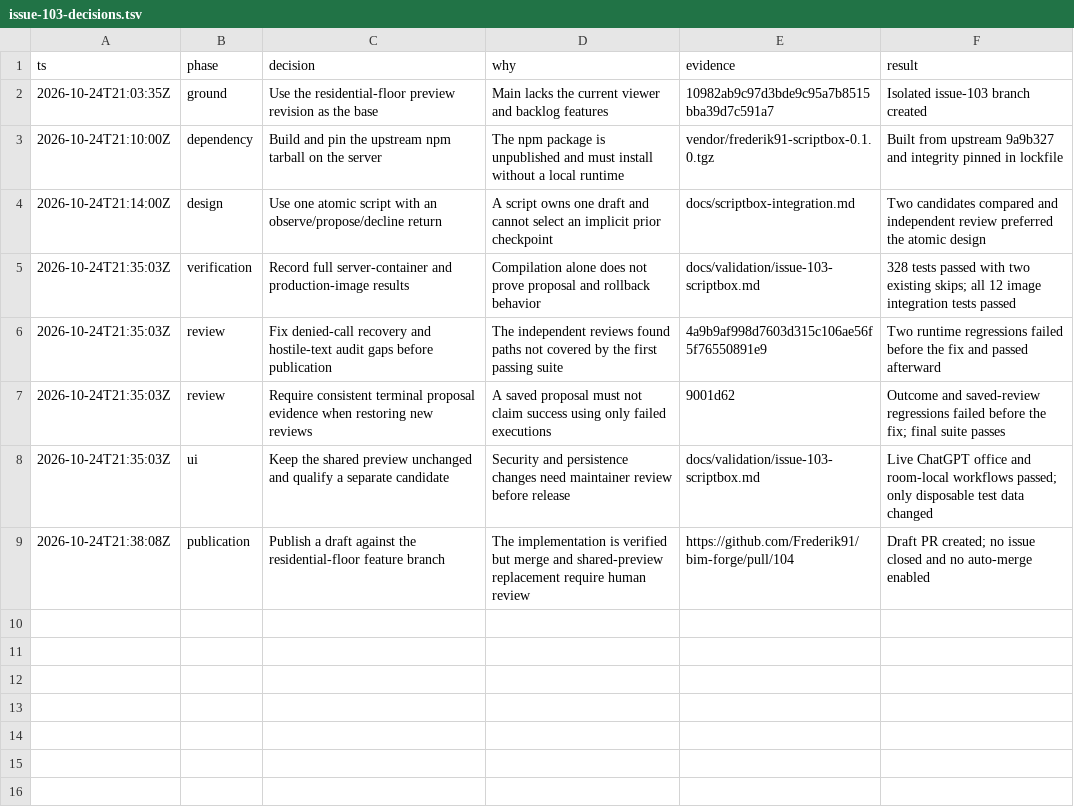
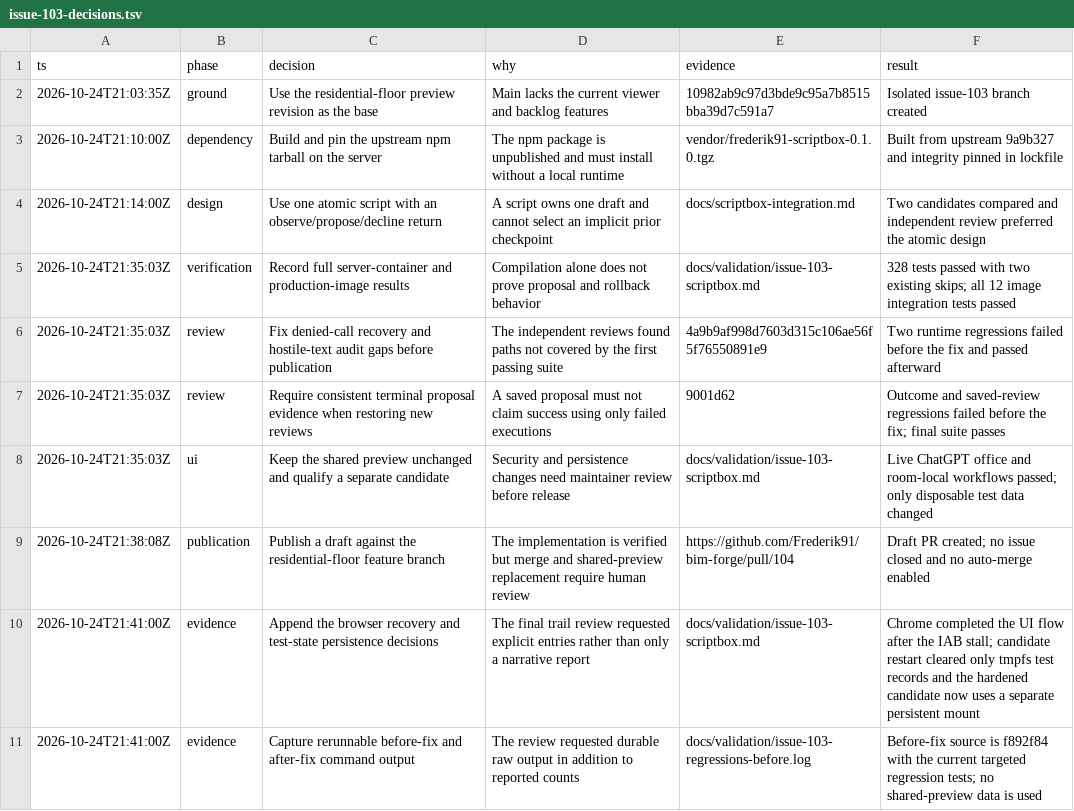
Before and after one commit to Frederik91/bim-forge, a TSV file: docs/validation/issue-103-decisions.tsv, drawn as a sheet.

Commit message:
Preserve raw server regression and verification output

```diff
--- a/docs/validation/issue-103-decisions.tsv
+++ b/docs/validation/issue-103-decisions.tsv
@@ -9 +9,3 @@ ts	phase	decision	why	evidence	result
 2026-10-24T21:38:08Z	publication	Publish a draft against the residential-floor feature branch	The implementation is verified but merge and shared-preview replacement require human review	https://github.com/Frederik91/bim-forge/pull/104	Draft PR created; no issue closed and no auto-merge enabled
+2026-10-24T21:41:00Z	evidence	Append the browser recovery and test-state persistence decisions	The final trail review requested explicit entries rather than only a narrative report	docs/validation/issue-103-scriptbox.md	Chrome completed the UI flow after the IAB stall; candidate restart cleared only tmpfs test records and the hardened candidate now uses a separate persistent mount
+2026-10-24T21:41:00Z	evidence	Capture rerunnable before-fix and after-fix command output	The review requested durable raw output in addition to reported counts	docs/validation/issue-103-regressions-before.log	Before-fix source is f892f84 with the current targeted regression tests; no shared-preview data is used
```
Also changed, not shown: 1 other file.
